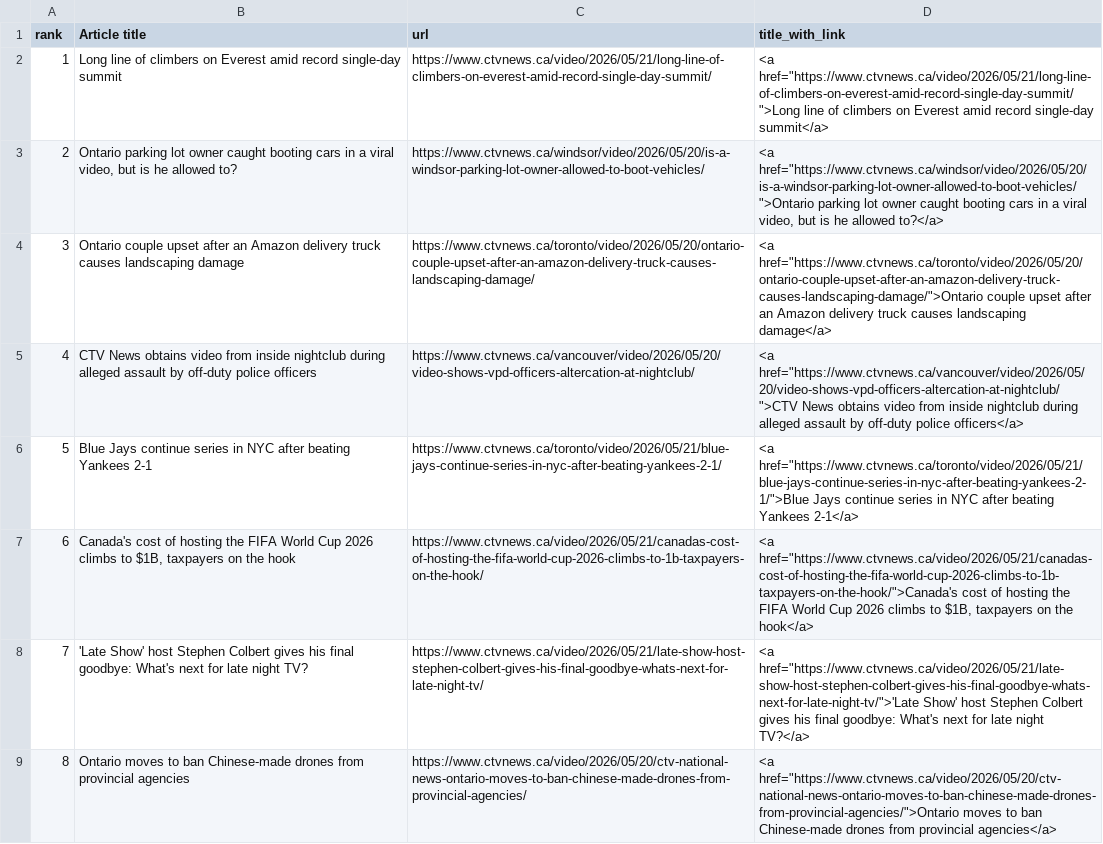
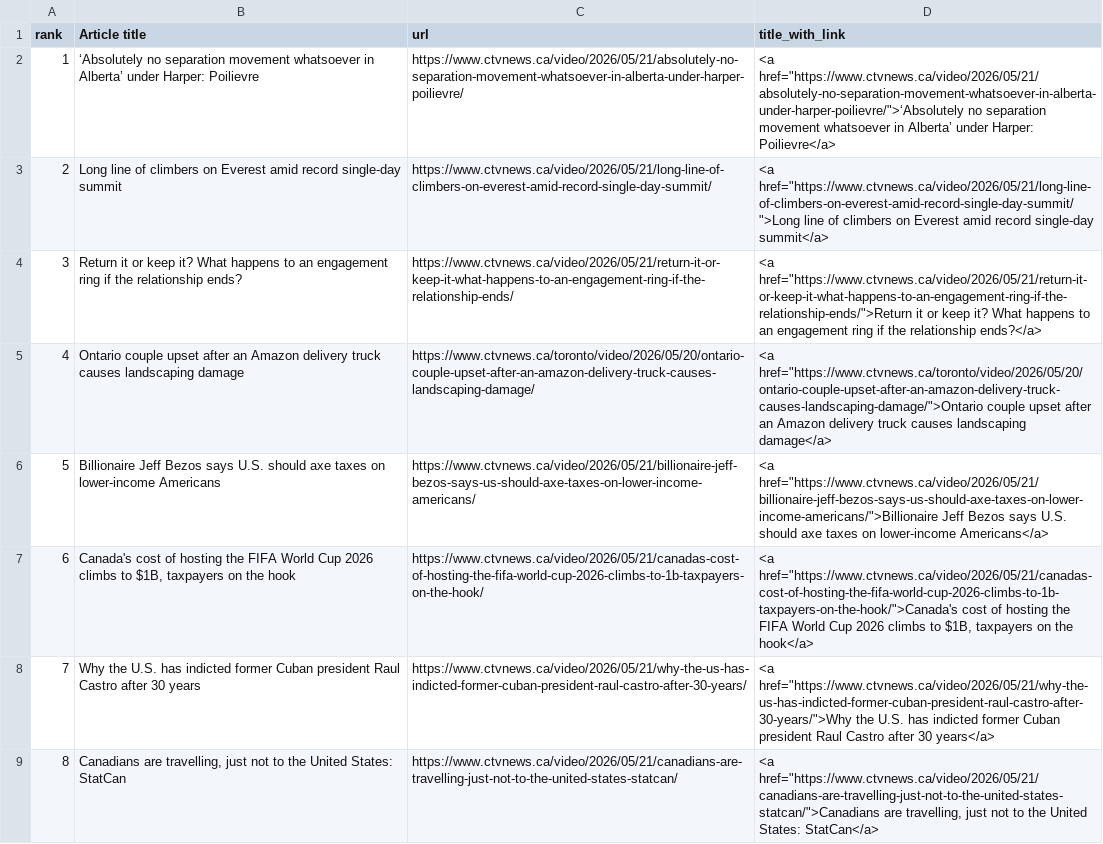
Before and after one commit to caoramckenna/canada-news-trending-stories, a CSV file: CTVScrape.csv, drawn as a sheet; the diff names each change by its address in the sheet, - before the commit and + after, or states it on an @@ line.

```diff
--- a/CTVScrape.csv
+++ b/CTVScrape.csv
-B2 (Article title): Long line of climbers on Everest amid record single-day summit
+B2 (Article title): ‘Absolutely no separation movement whatsoever in Alberta’ under Harper: Poilievre
-C2 (url): https://www.ctvnews.ca/video/2026/05/21/long-line-of-climbers-on-everest-amid-record-single-day-summit/
+C2 (url): https://www.ctvnews.ca/video/2026/05/21/absolutely-no-separation-movement-whatsoever-in-alberta-under-harper-poilievre/
-D2 (title_with_link): <a href="https://www.ctvnews.ca/video/2026/05/21/long-line-of-climbers-on-everest-amid-record-single-day-summit/">Long line of climbers on Everest amid record single-day summit</a>
+D2 (title_with_link): <a href="https://www.ctvnews.ca/video/2026/05/21/absolutely-no-separation-movement-whatsoever-in-alberta-under-harper-poilievre/">‘Absolutely no separation movement whatsoever in Alberta’ under Harper: Poilievre</a>
-B3 (Article title): Ontario parking lot owner caught booting cars in a viral video, but is he allowed to?
+B3 (Article title): Long line of climbers on Everest amid record single-day summit
-C3 (url): https://www.ctvnews.ca/windsor/video/2026/05/20/is-a-windsor-parking-lot-owner-allowed-to-boot-vehicles/
+C3 (url): https://www.ctvnews.ca/video/2026/05/21/long-line-of-climbers-on-everest-amid-record-single-day-summit/
-D3 (title_with_link): <a href="https://www.ctvnews.ca/windsor/video/2026/05/20/is-a-windsor-parking-lot-owner-allowed-to-boot-vehicles/">Ontario parking lot owner caught booting cars in a viral video, but is he allowed to?</a>
+D3 (title_with_link): <a href="https://www.ctvnews.ca/video/2026/05/21/long-line-of-climbers-on-everest-amid-record-single-day-summit/">Long line of climbers on Everest amid record single-day summit</a>
-B4 (Article title): Ontario couple upset after an Amazon delivery truck causes landscaping damage
+B4 (Article title): Return it or keep it? What happens to an engagement ring if the relationship ends?
-C4 (url): https://www.ctvnews.ca/toronto/video/2026/05/20/ontario-couple-upset-after-an-amazon-delivery-truck-causes-landscaping-damage/
+C4 (url): https://www.ctvnews.ca/video/2026/05/21/return-it-or-keep-it-what-happens-to-an-engagement-ring-if-the-relationship-ends/
-D4 (title_with_link): <a href="https://www.ctvnews.ca/toronto/video/2026/05/20/ontario-couple-upset-after-an-amazon-delivery-truck-causes-landscaping-damage/">Ontario couple upset after an Amazon delivery truck causes landscaping damage</a>
+D4 (title_with_link): <a href="https://www.ctvnews.ca/video/2026/05/21/return-it-or-keep-it-what-happens-to-an-engagement-ring-if-the-relationship-ends/">Return it or keep it? What happens to an engagement ring if the relationship ends?</a>
-B5 (Article title): CTV News obtains video from inside nightclub during alleged assault by off-duty police officers
+B5 (Article title): Ontario couple upset after an Amazon delivery truck causes landscaping damage
-C5 (url): https://www.ctvnews.ca/vancouver/video/2026/05/20/video-shows-vpd-officers-altercation-at-nightclub/
+C5 (url): https://www.ctvnews.ca/toronto/video/2026/05/20/ontario-couple-upset-after-an-amazon-delivery-truck-causes-landscaping-damage/
-D5 (title_with_link): <a href="https://www.ctvnews.ca/vancouver/video/2026/05/20/video-shows-vpd-officers-altercation-at-nightclub/">CTV News obtains video from inside nightclub during alleged assault by off-duty police officers</a>
+D5 (title_with_link): <a href="https://www.ctvnews.ca/toronto/video/2026/05/20/ontario-couple-upset-after-an-amazon-delivery-truck-causes-landscaping-damage/">Ontario couple upset after an Amazon delivery truck causes landscaping damage</a>
-B6 (Article title): Blue Jays continue series in NYC after beating Yankees 2-1
+B6 (Article title): Billionaire Jeff Bezos says U.S. should axe taxes on lower-income Americans
-C6 (url): https://www.ctvnews.ca/toronto/video/2026/05/21/blue-jays-continue-series-in-nyc-after-beating-yankees-2-1/
+C6 (url): https://www.ctvnews.ca/video/2026/05/21/billionaire-jeff-bezos-says-us-should-axe-taxes-on-lower-income-americans/
-D6 (title_with_link): <a href="https://www.ctvnews.ca/toronto/video/2026/05/21/blue-jays-continue-series-in-nyc-after-beating-yankees-2-1/">Blue Jays continue series in NYC after beating Yankees 2-1</a>
+D6 (title_with_link): <a href="https://www.ctvnews.ca/video/2026/05/21/billionaire-jeff-bezos-says-us-should-axe-taxes-on-lower-income-americans/">Billionaire Jeff Bezos says U.S. should axe taxes on lower-income Americans</a>
-B8 (Article title): 'Late Show' host Stephen Colbert gives his final goodbye: What's next for late night TV?
+B8 (Article title): Why the U.S. has indicted former Cuban president Raul Castro after 30 years
-C8 (url): https://www.ctvnews.ca/video/2026/05/21/late-show-host-stephen-colbert-gives-his-final-goodbye-whats-next-for-late-night-tv/
+C8 (url): https://www.ctvnews.ca/video/2026/05/21/why-the-us-has-indicted-former-cuban-president-raul-castro-after-30-years/
-D8 (title_with_link): <a href="https://www.ctvnews.ca/video/2026/05/21/late-show-host-stephen-colbert-gives-his-final-goodbye-whats-next-for-late-night-tv/">'Late Show' host Stephen Colbert gives his final goodbye: What's next for late night TV?</a>
+D8 (title_with_link): <a href="https://www.ctvnews.ca/video/2026/05/21/why-the-us-has-indicted-former-cuban-president-raul-castro-after-30-years/">Why the U.S. has indicted former Cuban president Raul Castro after 30 years</a>
-B9 (Article title): Ontario moves to ban Chinese-made drones from provincial agencies
+B9 (Article title): Canadians are travelling, just not to the United States: StatCan
-C9 (url): https://www.ctvnews.ca/video/2026/05/20/ctv-national-news-ontario-moves-to-ban-chinese-made-drones-from-provincial-agencies/
+C9 (url): https://www.ctvnews.ca/video/2026/05/21/canadians-are-travelling-just-not-to-the-united-states-statcan/
-D9 (title_with_link): <a href="https://www.ctvnews.ca/video/2026/05/20/ctv-national-news-ontario-moves-to-ban-chinese-made-drones-from-provincial-agencies/">Ontario moves to ban Chinese-made drones from provincial agencies</a>
+D9 (title_with_link): <a href="https://www.ctvnews.ca/video/2026/05/21/canadians-are-travelling-just-not-to-the-united-states-statcan/">Canadians are travelling, just not to the United States: StatCan</a>
```
Also changed, not shown: GlobeAndMailScrape.csv, NationalPostScrape.csv, 4 other files.
